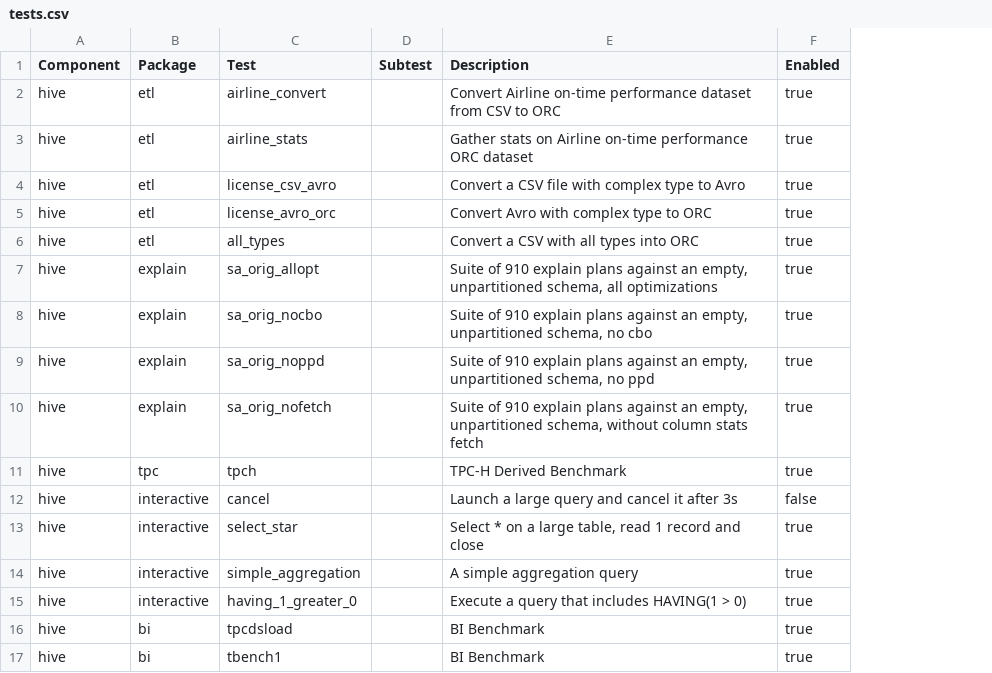
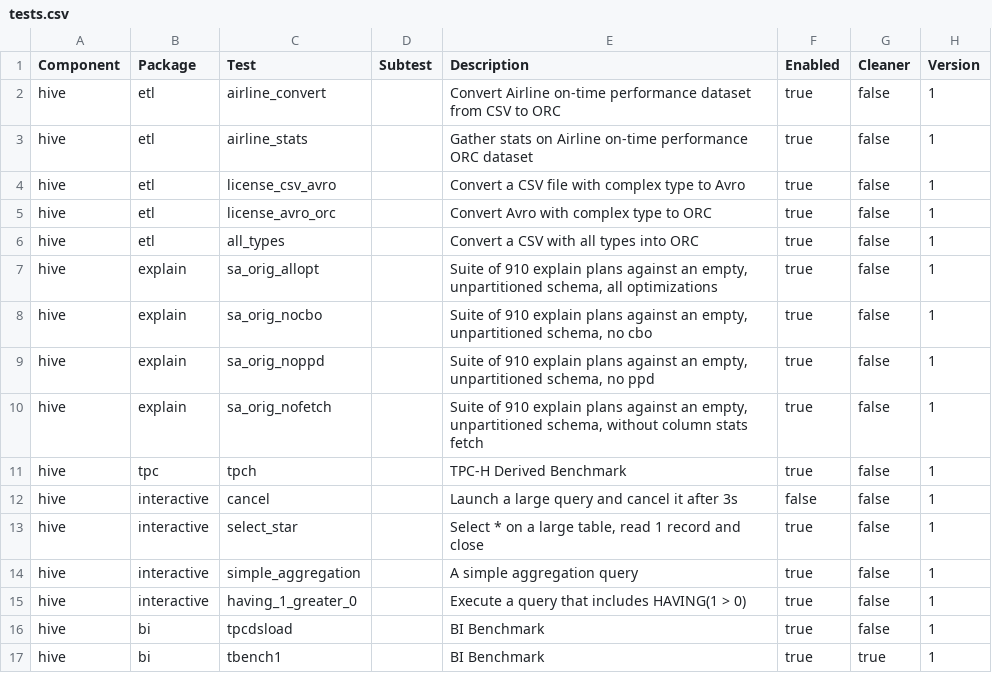
Before and after one commit to thinkmassive/structor, a CSV file: modules/benchmetrics/files/tests.csv, drawn as a sheet; the diff names each change by its address in the sheet, - before the commit and + after, or states it on an @@ line.

Commit message:
Added versioning to the tests and dashboard.

```diff
--- a/modules/benchmetrics/files/tests.csv
+++ b/modules/benchmetrics/files/tests.csv
+column G (Cleaner), rows 2-17: false | false | false | false | false | false | false | false | false | false | false | false | false | false | false | true
+column H (Version), rows 2-17: all 1
```
Also changed, not shown: 3 other files.
